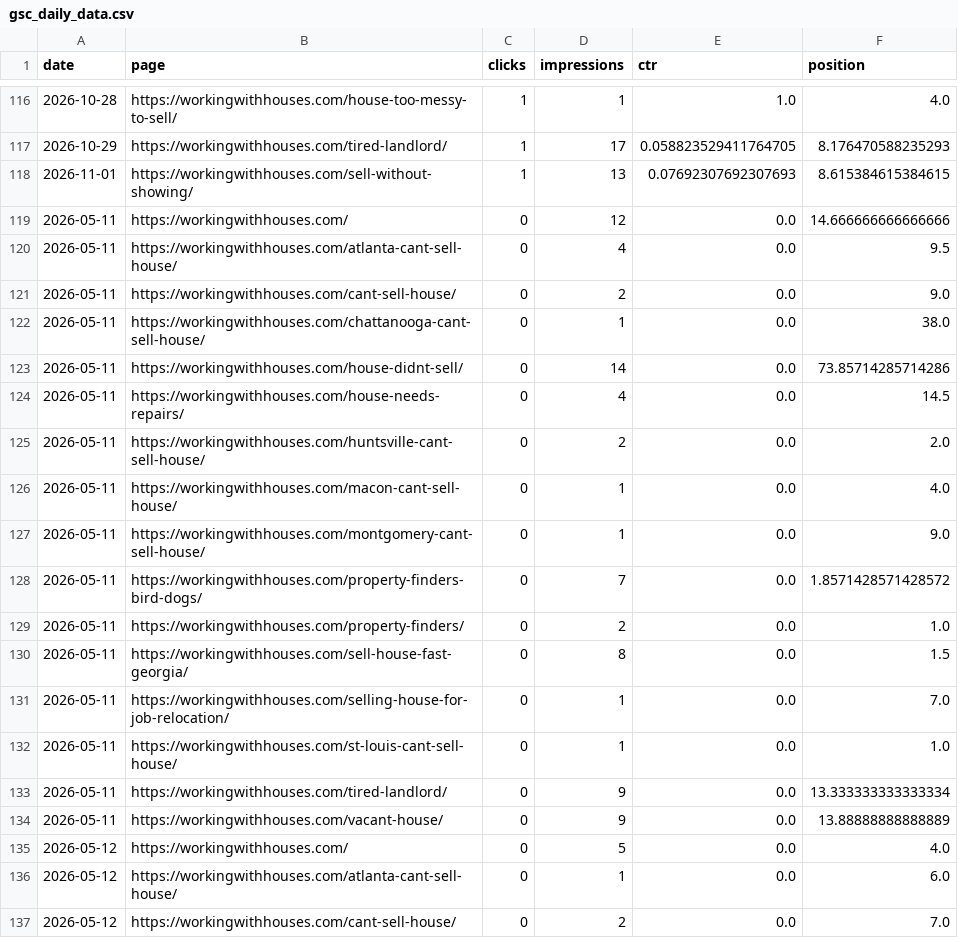
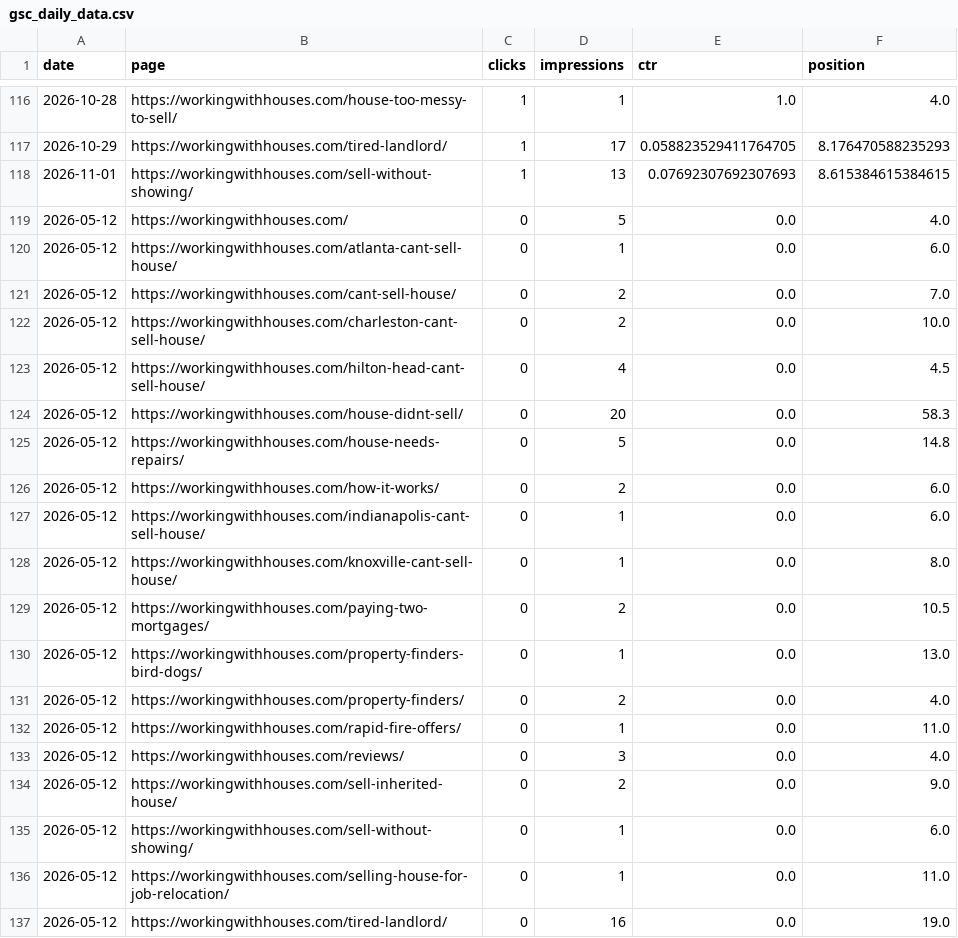
Before and after one commit to figlesias7/GSC-Tracker, a CSV file: data/gsc_daily_data.csv, drawn as a sheet; only a part is shown, gaps mark what is left out; the shorter side is filled out with more unchanged rows.

```diff
--- a/data/gsc_daily_data.csv
+++ b/data/gsc_daily_data.csv
@@ -118,18 +118,2 @@ date,page,clicks,impressions,ctr,position
 2026-11-01,https://workingwithhouses.com/sell-without-showing/,1,13,0.07692307692307693,8.615384615384615
-2026-05-11,https://workingwithhouses.com/,0,12,0.0,14.666666666666666
-2026-05-11,https://workingwithhouses.com/atlanta-cant-sell-house/,0,4,0.0,9.5
-2026-05-11,https://workingwithhouses.com/cant-sell-house/,0,2,0.0,9.0
-2026-05-11,https://workingwithhouses.com/chattanooga-cant-sell-house/,0,1,0.0,38.0
-2026-05-11,https://workingwithhouses.com/house-didnt-sell/,0,14,0.0,73.85714285714286
-2026-05-11,https://workingwithhouses.com/house-needs-repairs/,0,4,0.0,14.5
-2026-05-11,https://workingwithhouses.com/huntsville-cant-sell-house/,0,2,0.0,2.0
-2026-05-11,https://workingwithhouses.com/macon-cant-sell-house/,0,1,0.0,4.0
-2026-05-11,https://workingwithhouses.com/montgomery-cant-sell-house/,0,1,0.0,9.0
-2026-05-11,https://workingwithhouses.com/property-finders-bird-dogs/,0,7,0.0,1.8571428571428572
-2026-05-11,https://workingwithhouses.com/property-finders/,0,2,0.0,1.0
-2026-05-11,https://workingwithhouses.com/sell-house-fast-georgia/,0,8,0.0,1.5
-2026-05-11,https://workingwithhouses.com/selling-house-for-job-relocation/,0,1,0.0,7.0
-2026-05-11,https://workingwithhouses.com/st-louis-cant-sell-house/,0,1,0.0,1.0
-2026-05-11,https://workingwithhouses.com/tired-landlord/,0,9,0.0,13.333333333333334
-2026-05-11,https://workingwithhouses.com/vacant-house/,0,9,0.0,13.88888888888889
 2026-05-12,https://workingwithhouses.com/,0,5,0.0,4.0
```
Also changed, not shown: 1 other file.
